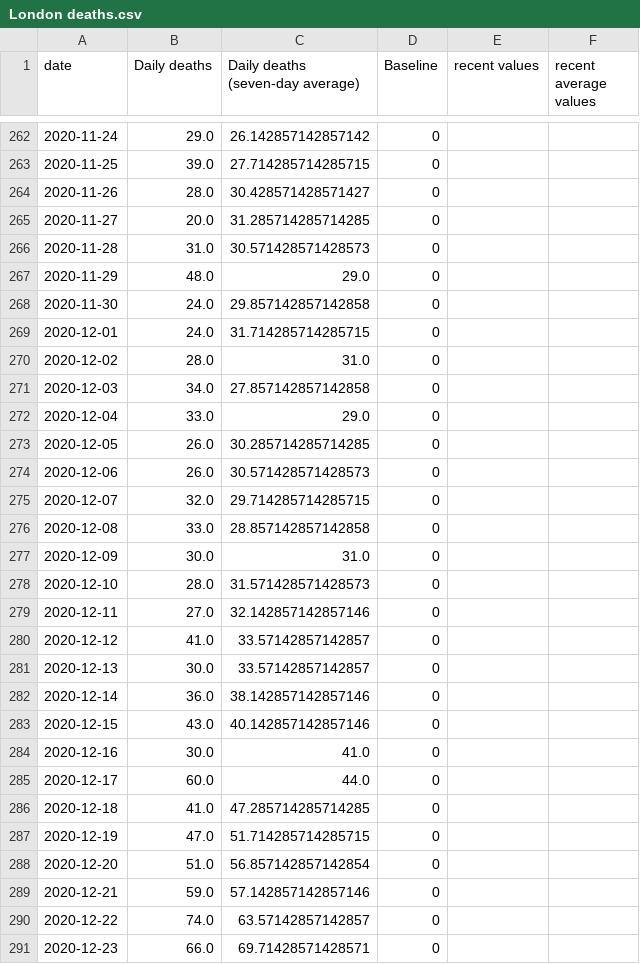
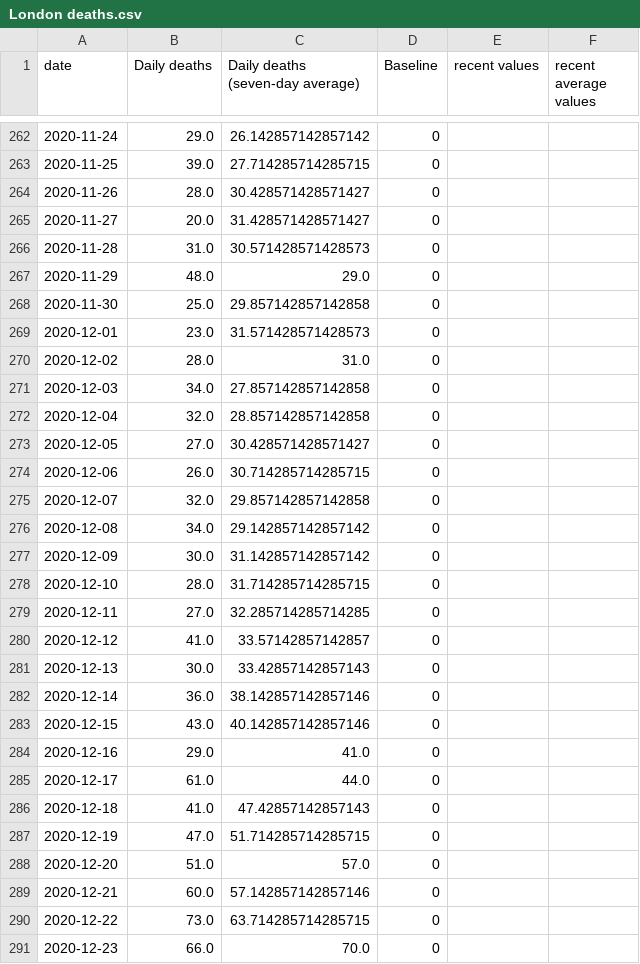
Before and after one commit to simoncook/Spectator, a CSV file: London deaths.csv, drawn as a sheet; only a part is shown, gaps mark what is left out; the diff covers the shown part only.

Commit message:
Python upload 20/01/2021 16:20:42

```diff
--- a/London deaths.csv
+++ b/London deaths.csv
@@ -264,28 +264,28 @@ date,Daily deaths,Daily deaths (seven-day average),Baseline,recent values,recent
 2020-11-26,28.0,30.428571428571427,0,,
-2020-11-27,20.0,31.285714285714285,0,,
+2020-11-27,20.0,31.428571428571427,0,,
 2020-11-28,31.0,30.571428571428573,0,,
 2020-11-29,48.0,29.0,0,,
-2020-11-30,24.0,29.857142857142858,0,,
-2020-12-01,24.0,31.714285714285715,0,,
+2020-11-30,25.0,29.857142857142858,0,,
+2020-12-01,23.0,31.571428571428573,0,,
 2020-12-02,28.0,31.0,0,,
 2020-12-03,34.0,27.857142857142858,0,,
-2020-12-04,33.0,29.0,0,,
-2020-12-05,26.0,30.285714285714285,0,,
-2020-12-06,26.0,30.571428571428573,0,,
-2020-12-07,32.0,29.714285714285715,0,,
-2020-12-08,33.0,28.857142857142858,0,,
-2020-12-09,30.0,31.0,0,,
-2020-12-10,28.0,31.571428571428573,0,,
-2020-12-11,27.0,32.142857142857146,0,,
+2020-12-04,32.0,28.857142857142858,0,,
+2020-12-05,27.0,30.428571428571427,0,,
+2020-12-06,26.0,30.714285714285715,0,,
+2020-12-07,32.0,29.857142857142858,0,,
+2020-12-08,34.0,29.142857142857142,0,,
+2020-12-09,30.0,31.142857142857142,0,,
+2020-12-10,28.0,31.714285714285715,0,,
+2020-12-11,27.0,32.285714285714285,0,,
 2020-12-12,41.0,33.57142857142857,0,,
-2020-12-13,30.0,33.57142857142857,0,,
+2020-12-13,30.0,33.42857142857143,0,,
 2020-12-14,36.0,38.142857142857146,0,,
 2020-12-15,43.0,40.142857142857146,0,,
-2020-12-16,30.0,41.0,0,,
-2020-12-17,60.0,44.0,0,,
-2020-12-18,41.0,47.285714285714285,0,,
+2020-12-16,29.0,41.0,0,,
+2020-12-17,61.0,44.0,0,,
+2020-12-18,41.0,47.42857142857143,0,,
 2020-12-19,47.0,51.714285714285715,0,,
-2020-12-20,51.0,56.857142857142854,0,,
-2020-12-21,59.0,57.142857142857146,0,,
-2020-12-22,74.0,63.57142857142857,0,,
-2020-12-23,66.0,69.71428571428571,0,,
+2020-12-20,51.0,57.0,0,,
+2020-12-21,60.0,57.142857142857146,0,,
+2020-12-22,73.0,63.714285714285715,0,,
+2020-12-23,66.0,70.0,0,,
```
Also changed, not shown: 1 added row and 58 edited cells elsewhere in this file.
